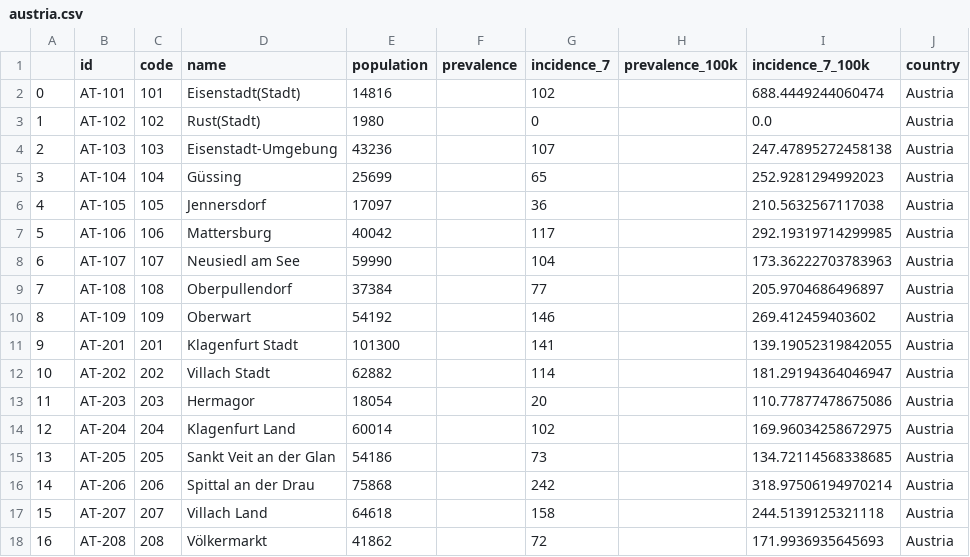
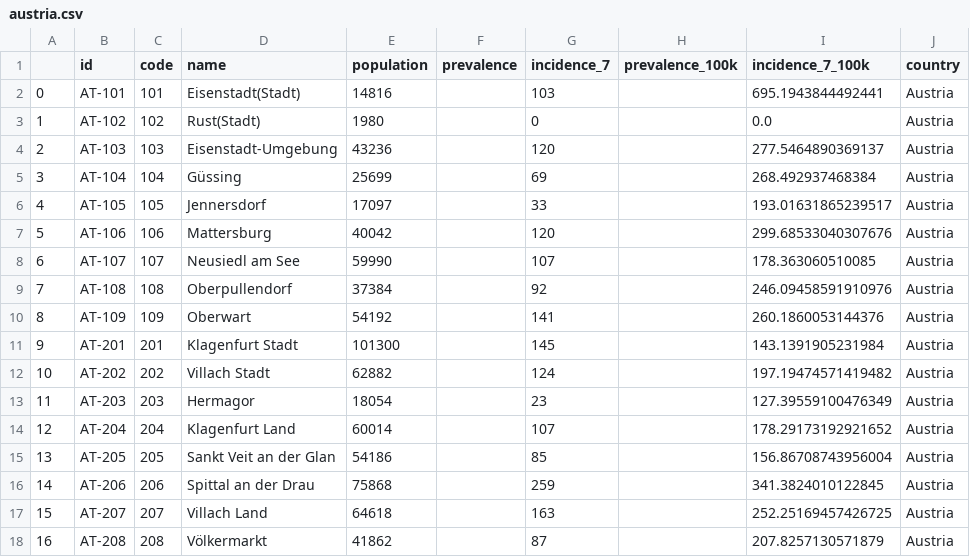
Before and after one commit to michalskop/covid-europe, a CSV file: data/austria.csv, drawn as a sheet; only a part is shown; the diff covers the shown part only.

Commit message:
update manual AT

```diff
--- a/data/austria.csv
+++ b/data/austria.csv
@@ -1,18 +1,18 @@
 ,id,code,name,population,prevalence,incidence_7,prevalence_100k,incidence_7_100k,country
-0,AT-101,101,Eisenstadt(Stadt),14816,,102,,688.4449244060474,Austria
+0,AT-101,101,Eisenstadt(Stadt),14816,,103,,695.1943844492441,Austria
 1,AT-102,102,Rust(Stadt),1980,,0,,0.0,Austria
-2,AT-103,103,Eisenstadt-Umgebung,43236,,107,,247.47895272458138,Austria
-3,AT-104,104,Güssing,25699,,65,,252.9281294992023,Austria
-4,AT-105,105,Jennersdorf,17097,,36,,210.5632567117038,Austria
-5,AT-106,106,Mattersburg,40042,,117,,292.19319714299985,Austria
-6,AT-107,107,Neusiedl am See,59990,,104,,173.36222703783963,Austria
-7,AT-108,108,Oberpullendorf,37384,,77,,205.9704686496897,Austria
-8,AT-109,109,Oberwart,54192,,146,,269.412459403602,Austria
-9,AT-201,201,Klagenfurt Stadt,101300,,141,,139.19052319842055,Austria
-10,AT-202,202,Villach Stadt,62882,,114,,181.29194364046947,Austria
-11,AT-203,203,Hermagor,18054,,20,,110.77877478675086,Austria
-12,AT-204,204,Klagenfurt Land,60014,,102,,169.96034258672975,Austria
-13,AT-205,205,Sankt Veit an der Glan,54186,,73,,134.72114568338685,Austria
-14,AT-206,206,Spittal an der Drau,75868,,242,,318.97506194970214,Austria
-15,AT-207,207,Villach Land,64618,,158,,244.5139125321118,Austria
-16,AT-208,208,Völkermarkt,41862,,72,,171.9936935645693,Austria
+2,AT-103,103,Eisenstadt-Umgebung,43236,,120,,277.5464890369137,Austria
+3,AT-104,104,Güssing,25699,,69,,268.492937468384,Austria
+4,AT-105,105,Jennersdorf,17097,,33,,193.01631865239517,Austria
+5,AT-106,106,Mattersburg,40042,,120,,299.68533040307676,Austria
+6,AT-107,107,Neusiedl am See,59990,,107,,178.363060510085,Austria
+7,AT-108,108,Oberpullendorf,37384,,92,,246.09458591910976,Austria
+8,AT-109,109,Oberwart,54192,,141,,260.1860053144376,Austria
+9,AT-201,201,Klagenfurt Stadt,101300,,145,,143.1391905231984,Austria
+10,AT-202,202,Villach Stadt,62882,,124,,197.19474571419482,Austria
+11,AT-203,203,Hermagor,18054,,23,,127.39559100476349,Austria
+12,AT-204,204,Klagenfurt Land,60014,,107,,178.29173192921652,Austria
+13,AT-205,205,Sankt Veit an der Glan,54186,,85,,156.86708743956004,Austria
+14,AT-206,206,Spittal an der Drau,75868,,259,,341.3824010122845,Austria
+15,AT-207,207,Villach Land,64618,,163,,252.25169457426725,Austria
+16,AT-208,208,Völkermarkt,41862,,87,,207.8257130571879,Austria
```
Also changed, not shown: 146 edited cells elsewhere in this file.
